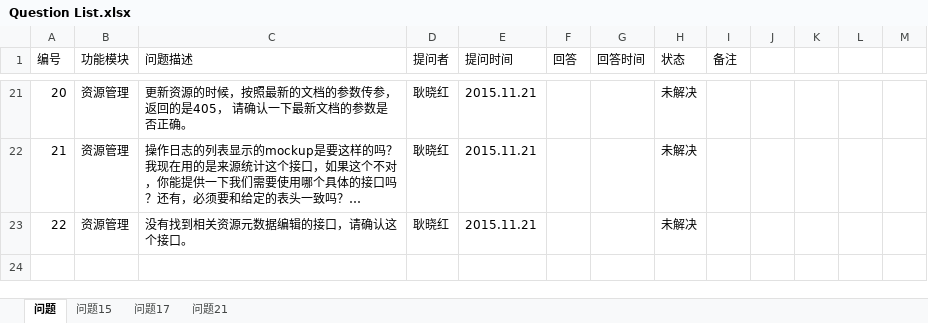
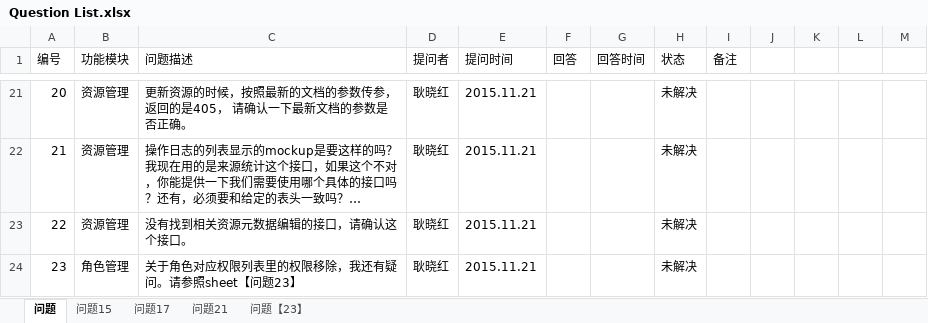
Before and after one commit to gengxiaohong/project, an Excel workbook: doc/Question List.xlsx, sheet 问题, drawn as a sheet; only a part is shown, gaps mark what is left out; long unchanged cells end in …; values as stored, in another font and other column widths than the file's, no borders; the diff names each change by its address in the sheet, - before the commit and + after, or states it on an @@ line.

Commit message:
Update the question

```diff
--- a/doc/Question List.xlsx (sheet 问题)
+++ b/doc/Question List.xlsx (sheet 问题)
+sheet tab: 问题【23】
+row 24: 23 | 角色管理 | 关于角色对应权限列表里的权限移除，我还有疑问。请参照sheet【问题23】 | 耿晓红 | 2015.11.21 |  |  | 未解决
```
Also changed, not shown: charts or pictures.
